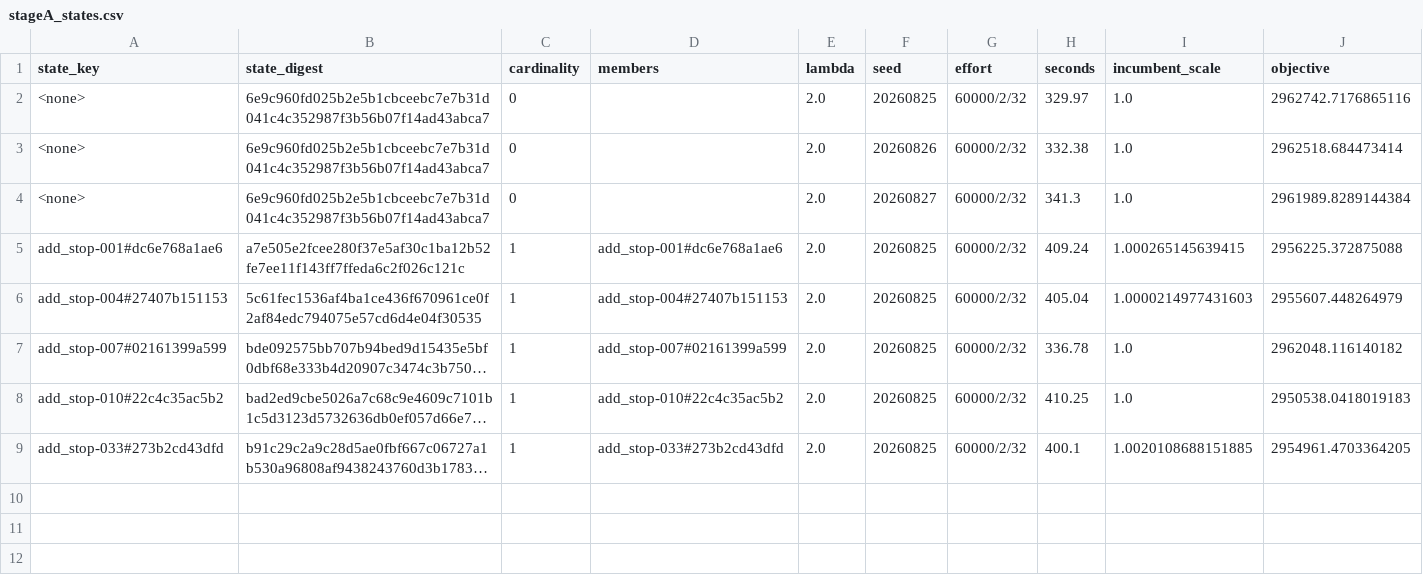
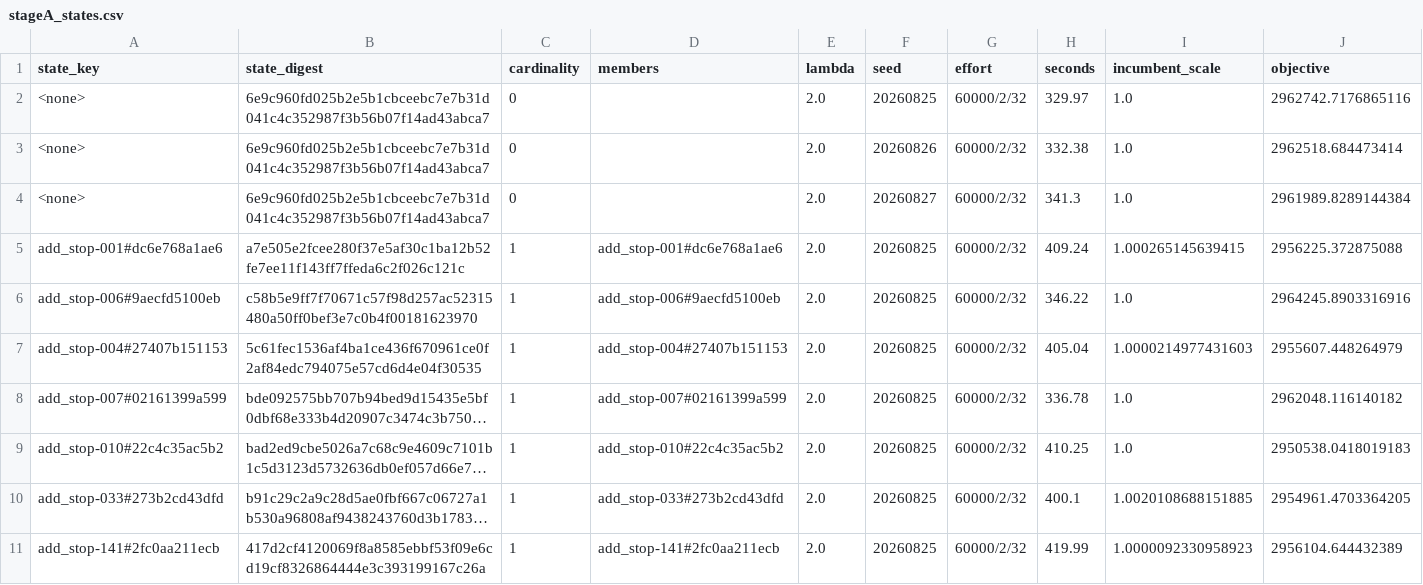
Before and after one commit to ian-gregory94/cota-route-optimization, a CSV file: outputs/exp3/stageA_states.csv, drawn as a sheet; only a part is shown; long unchanged cells end in …; rows hold the shown columns only; the diff names each change by its address in the sheet, - before the commit and + after, or states it on an @@ line.

```diff
--- a/outputs/exp3/stageA_states.csv
+++ b/outputs/exp3/stageA_states.csv
+row 6: add_stop-006#9aecfd5100eb | c58b5e9ff7f70671c57f98d257ac52315480a50ff0bef3e7c0b4f00181623970 | 1 | add_stop-006#9aecfd5100eb | 2.0 | 20260825 | 60000/2/32 | 346.22 | 1.0 | 2964245.8903316916
+row 11: add_stop-141#2fc0aa211ecb | 417d2cf4120069f8a8585ebbf53f09e6cd19cf8326864444e3c393199167c26a | 1 | add_stop-141#2fc0aa211ecb | 2.0 | 20260825 | 60000/2/32 | 419.99 | 1.0000092330958923 | 2956104.644432389
```
Also changed, not shown: 12 other files.
